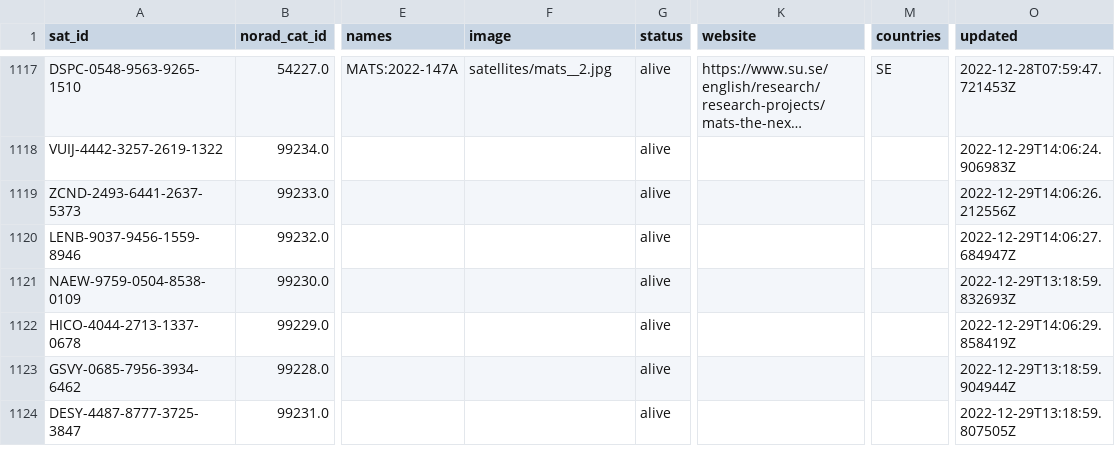
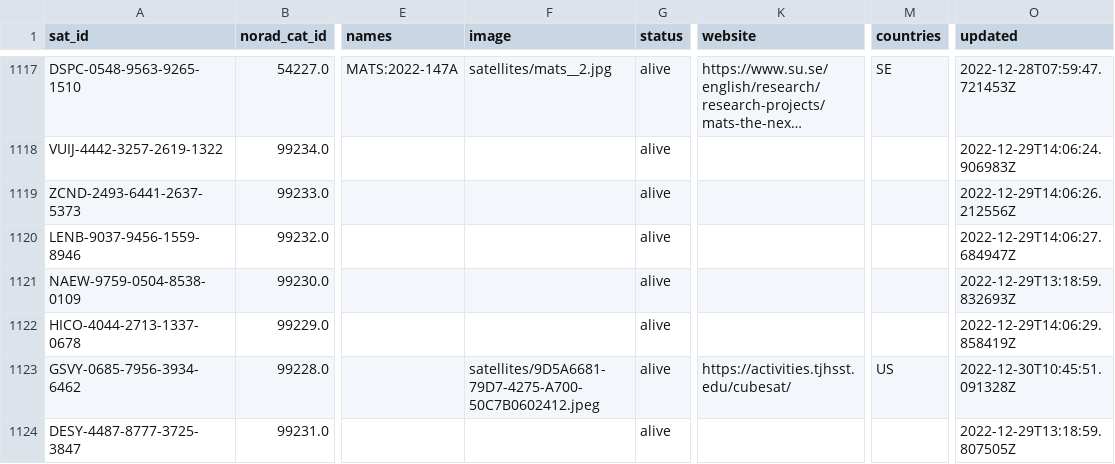
Before and after one commit to maruko8k/amateur-satellite-database, a CSV file: data/satnogs.csv, drawn as a sheet; only a part is shown, gaps mark what is left out; long unchanged cells end in …; the diff covers the shown part only; the diff names each change by its address in the sheet, - before the commit and + after, or states it on an @@ line.

```diff
--- a/data/satnogs.csv
+++ b/data/satnogs.csv
-F1123 (image): (empty)
+F1123 (image): satellites/9D5A6681-79D7-4275-A700-50C7B0602412.jpeg
-K1123 (website): (empty)
+K1123 (website): https://activities.tjhsst.edu/cubesat/
-M1123 (countries): (empty)
+M1123 (countries): US
-O1123 (updated): 2022-12-29T13:18:59.904944Z
+O1123 (updated): 2022-12-30T10:45:51.091328Z
```
Also changed, not shown: 1 added row and 5 edited cells elsewhere in this file, 1 other file.
